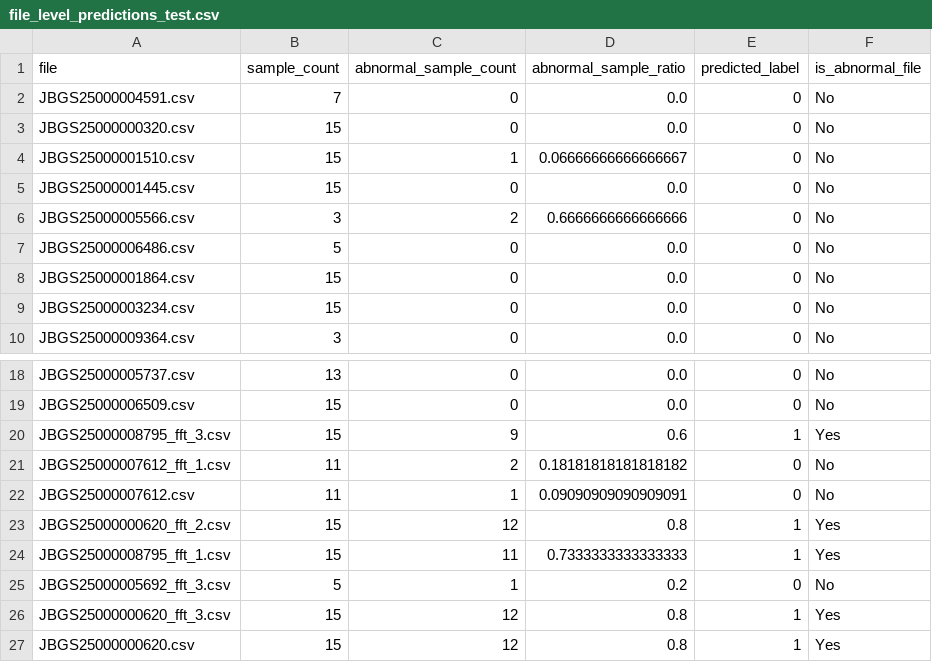
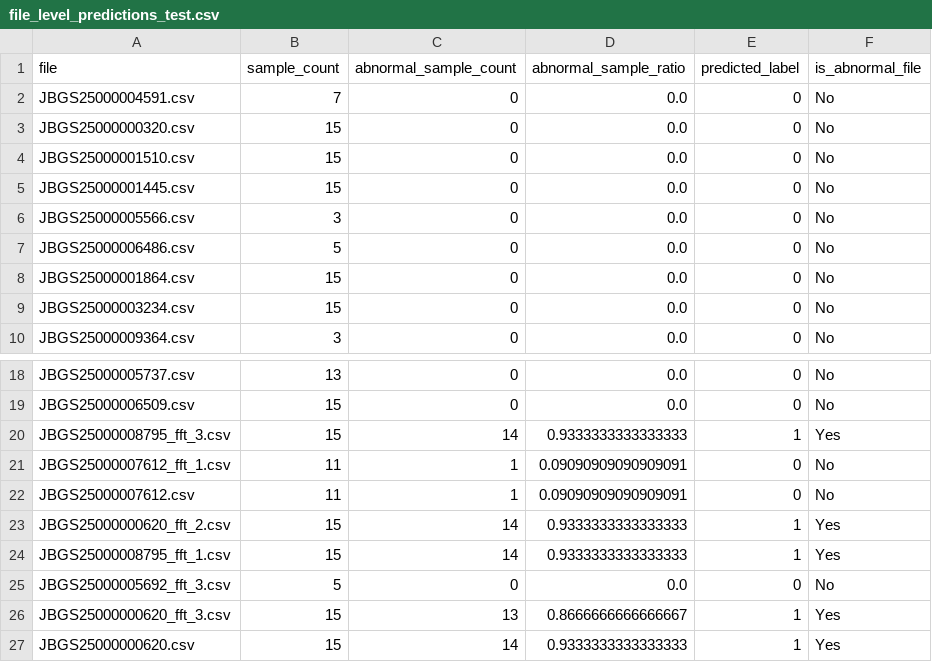
Before and after one commit to Mercury-0510/AnomalyDetectionOnEV, a CSV file: ModernTCN/plots/EV_ModernTCN_UEA_ftM_sl96_pl96_dim64_nb3_lk91_sk5_ffr2_ps128_str16_multiTrue_mergedFalse_Exp_0/file_level_predictions_test.csv (was plots/EV_ModernTCN_UEA_ftM_sl96_pl96_dim64_nb3_lk91_sk5_ffr2_ps64_str32_multiTrue_mergedFalse_Exp_0/file_level_predictions_test.csv), drawn as a sheet; only a part is shown, gaps mark what is left out.

```diff
--- a/plots/EV_ModernTCN_UEA_ftM_sl96_pl96_dim64_nb3_lk91_sk5_ffr2_ps64_str32_multiTrue_mergedFalse_Exp_0/file_level_predictions_test.csv
+++ b/ModernTCN/plots/EV_ModernTCN_UEA_ftM_sl96_pl96_dim64_nb3_lk91_sk5_ffr2_ps128_str16_multiTrue_mergedFalse_Exp_0/file_level_predictions_test.csv
@@ -3,5 +3,5 @@ JBGS25000004591.csv,7,0,0.0,0,No
 JBGS25000000320.csv,15,0,0.0,0,No
-JBGS25000001510.csv,15,1,0.06666666666666667,0,No
+JBGS25000001510.csv,15,0,0.0,0,No
 JBGS25000001445.csv,15,0,0.0,0,No
-JBGS25000005566.csv,3,2,0.6666666666666666,0,No
+JBGS25000005566.csv,3,0,0.0,0,No
 JBGS25000006486.csv,5,0,0.0,0,No
@@ -19,9 +19,9 @@ JBGS25000005737.csv,13,0,0.0,0,No
 JBGS25000006509.csv,15,0,0.0,0,No
-JBGS25000008795_fft_3.csv,15,9,0.6,1,Yes
-JBGS25000007612_fft_1.csv,11,2,0.18181818181818182,0,No
+JBGS25000008795_fft_3.csv,15,14,0.9333333333333333,1,Yes
+JBGS25000007612_fft_1.csv,11,1,0.09090909090909091,0,No
 JBGS25000007612.csv,11,1,0.09090909090909091,0,No
-JBGS25000000620_fft_2.csv,15,12,0.8,1,Yes
-JBGS25000008795_fft_1.csv,15,11,0.7333333333333333,1,Yes
-JBGS25000005692_fft_3.csv,5,1,0.2,0,No
-JBGS25000000620_fft_3.csv,15,12,0.8,1,Yes
-JBGS25000000620.csv,15,12,0.8,1,Yes
+JBGS25000000620_fft_2.csv,15,14,0.9333333333333333,1,Yes
+JBGS25000008795_fft_1.csv,15,14,0.9333333333333333,1,Yes
+JBGS25000005692_fft_3.csv,5,0,0.0,0,No
+JBGS25000000620_fft_3.csv,15,13,0.8666666666666667,1,Yes
+JBGS25000000620.csv,15,14,0.9333333333333333,1,Yes
```
Also changed, not shown: ModernTCN/predict_results/EV_ModernTCN_UEA_ftM_sl96_pl96_dim64_nb3_lk91_sk5_ffr2_ps128_str16_multiTrue_mergedFalse_Exp_0/file_level_predictions_predict.csv, 36 other files.
